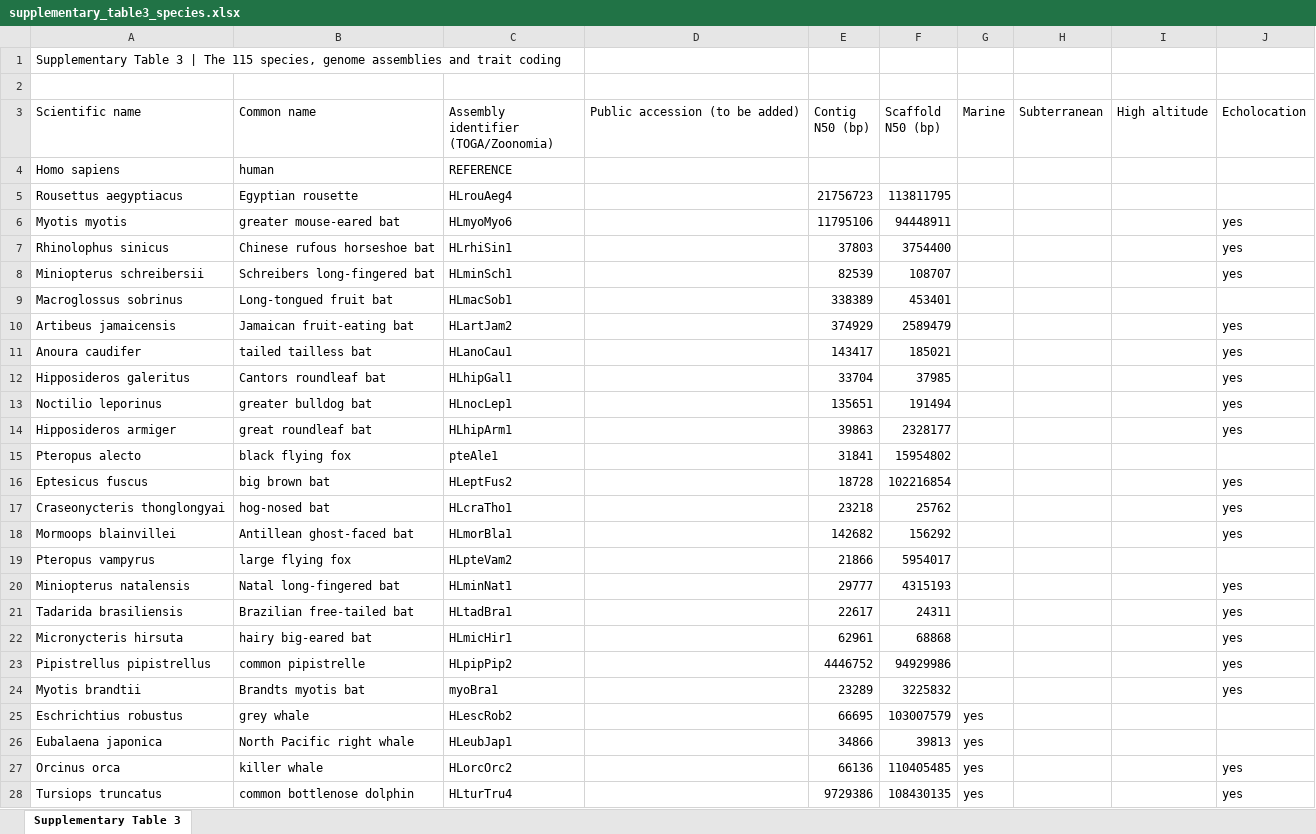
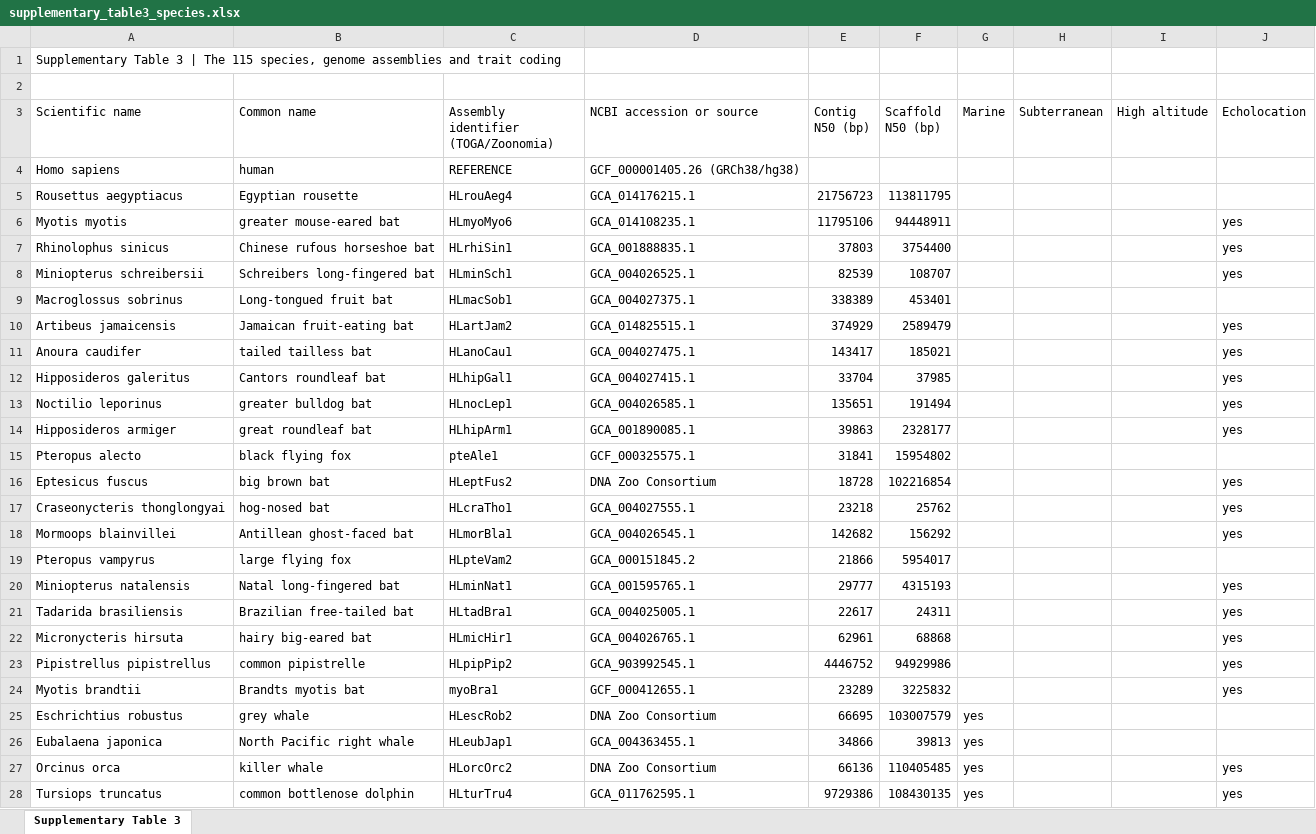
Before and after one commit to devbioinfo/Trait_github, an Excel workbook: results/extra/supplementary_table3_species.xlsx, sheet Supplementary Table 3, drawn as a sheet; only a part is shown; values as stored, in another font and other column widths than the file's, no borders; the diff covers the shown part only; the diff names each change by its address in the sheet, - before the commit and + after, or states it on an @@ line.

```diff
--- a/results/extra/supplementary_table3_species.xlsx (sheet Supplementary Table 3)
+++ b/results/extra/supplementary_table3_species.xlsx (sheet Supplementary Table 3)
-D3: Public accession (to be added)
+D3: NCBI accession or source
-D4 (NCBI accession or source): (empty)
+D4 (NCBI accession or source): GCF_000001405.26 (GRCh38/hg38)
-D5 (NCBI accession or source): (empty)
+D5 (NCBI accession or source): GCA_014176215.1
-D6 (NCBI accession or source): (empty)
+D6 (NCBI accession or source): GCA_014108235.1
-D7 (NCBI accession or source): (empty)
+D7 (NCBI accession or source): GCA_001888835.1
-D8 (NCBI accession or source): (empty)
+D8 (NCBI accession or source): GCA_004026525.1
-D9 (NCBI accession or source): (empty)
+D9 (NCBI accession or source): GCA_004027375.1
-D10 (NCBI accession or source): (empty)
+D10 (NCBI accession or source): GCA_014825515.1
-D11 (NCBI accession or source): (empty)
+D11 (NCBI accession or source): GCA_004027475.1
-D12 (NCBI accession or source): (empty)
+D12 (NCBI accession or source): GCA_004027415.1
-D13 (NCBI accession or source): (empty)
+D13 (NCBI accession or source): GCA_004026585.1
-D14 (NCBI accession or source): (empty)
+D14 (NCBI accession or source): GCA_001890085.1
-D15 (NCBI accession or source): (empty)
+D15 (NCBI accession or source): GCF_000325575.1
-D16 (NCBI accession or source): (empty)
+D16 (NCBI accession or source): DNA Zoo Consortium
-D17 (NCBI accession or source): (empty)
+D17 (NCBI accession or source): GCA_004027555.1
-D18 (NCBI accession or source): (empty)
+D18 (NCBI accession or source): GCA_004026545.1
-D19 (NCBI accession or source): (empty)
+D19 (NCBI accession or source): GCA_000151845.2
-D20 (NCBI accession or source): (empty)
+D20 (NCBI accession or source): GCA_001595765.1
-D21 (NCBI accession or source): (empty)
+D21 (NCBI accession or source): GCA_004025005.1
-D22 (NCBI accession or source): (empty)
+D22 (NCBI accession or source): GCA_004026765.1
-D23 (NCBI accession or source): (empty)
+D23 (NCBI accession or source): GCA_903992545.1
-D24 (NCBI accession or source): (empty)
+D24 (NCBI accession or source): GCF_000412655.1
-D25 (NCBI accession or source): (empty)
+D25 (NCBI accession or source): DNA Zoo Consortium
-D26 (NCBI accession or source): (empty)
+D26 (NCBI accession or source): GCA_004363455.1
-D27 (NCBI accession or source): (empty)
+D27 (NCBI accession or source): DNA Zoo Consortium
-D28 (NCBI accession or source): (empty)
+D28 (NCBI accession or source): GCA_011762595.1
```
Also changed, not shown: 90 edited cells elsewhere in this sheet, 3 other files.
